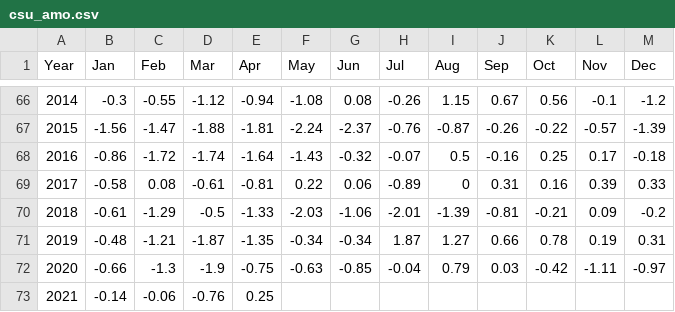
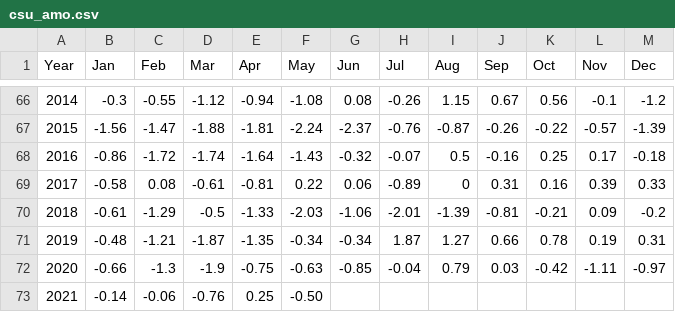
Before and after one commit to csu-tropical/csu-tropical, a CSV file: _data/forecasting/csu_amo.csv, drawn as a sheet; only a part is shown, gaps mark what is left out.

Commit message:
Update CSU AMO with May value

```diff
--- a/_data/forecasting/csu_amo.csv
+++ b/_data/forecasting/csu_amo.csv
@@ -72,2 +72,2 @@ Year,Jan,Feb,Mar,Apr,May,Jun,Jul,Aug,Sep,Oct,Nov,Dec
   2020,-0.66,-1.3,-1.9,-0.75,-0.63,-0.85,-0.04,0.79,0.03,-0.42,-1.11,-0.97
-  2021,-0.14,-0.06,-0.76,0.25,,,,,,,,
+  2021,-0.14,-0.06,-0.76,0.25,-0.50,,,,,,,
```
